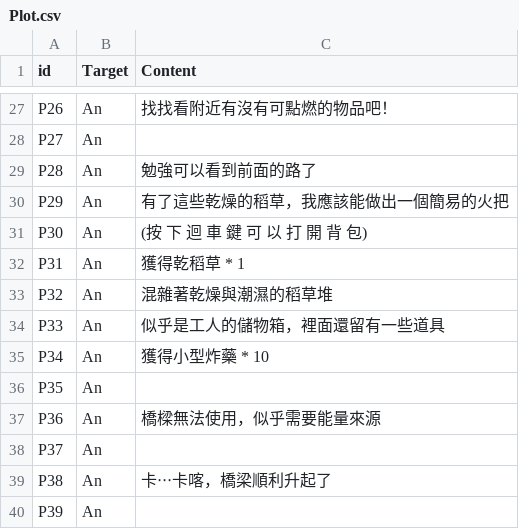
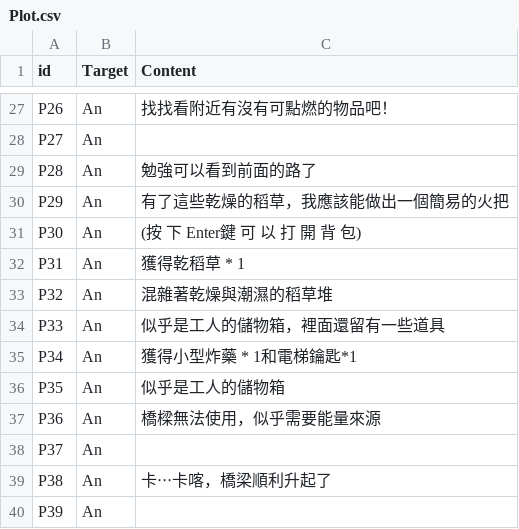
Before and after one commit to kyon125/until_sunset2, a CSV file: Assets/Resources/Plot.csv, drawn as a sheet; only a part is shown, gaps mark what is left out.

```diff
--- a/Assets/Resources/Plot.csv
+++ b/Assets/Resources/Plot.csv
@@ -30,3 +30,3 @@ P28,An,勉強可以看到前面的路了
 P29,An,有了這些乾燥的稻草，我應該能做出一個簡易的火把
-P30,An,(按 下 迴 車 鍵 可 以 打 開 背 包)
+P30,An,(按 下 Enter鍵 可 以 打 開 背 包)
 P31,An,獲得乾稻草 * 1
@@ -34,4 +34,4 @@ P32,An,混雜著乾燥與潮濕的稻草堆
 P33,An,似乎是工人的儲物箱，裡面還留有一些道具
-P34,An,獲得小型炸藥 * 10
-P35,An,
+P34,An,獲得小型炸藥 * 1和電梯鑰匙*1
+P35,An,似乎是工人的儲物箱
 P36,An,橋樑無法使用，似乎需要能量來源
```
Also changed, not shown: 17 other files.
